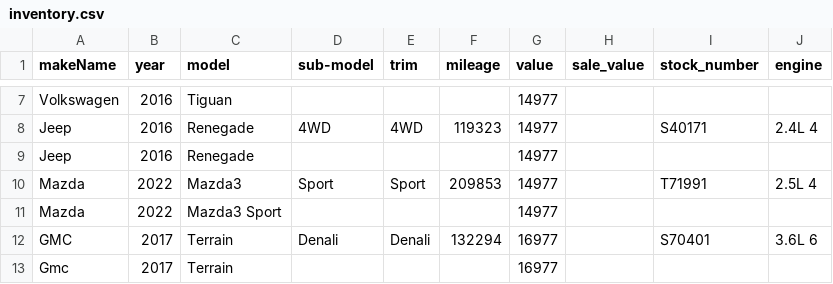
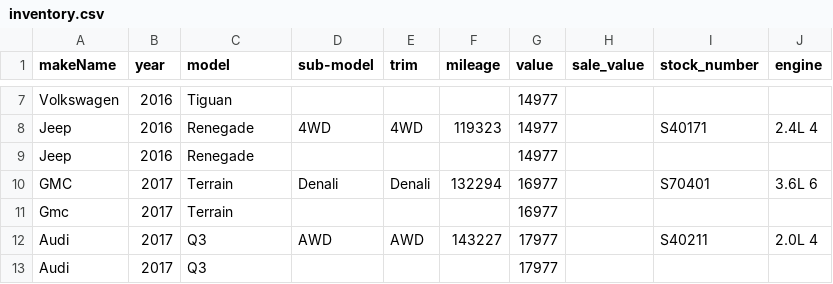
Before and after one commit to monilp28/RDTPDF, a CSV file: public/data/inventory.csv, drawn as a sheet; only a part is shown, gaps mark what is left out; the shorter side is filled out with more unchanged rows; the diff names each change by its address in the sheet, - before the commit and + after, or states it on an @@ line.

```diff
--- a/public/data/inventory.csv
+++ b/public/data/inventory.csv
-row 10: Mazda | 2022 | Mazda3 | Sport | Sport | 209853 | 14977 |  | T71991 | 2.5L 4
-row 11: Mazda | 2022 | Mazda3 Sport |  |  |  | 14977
```
